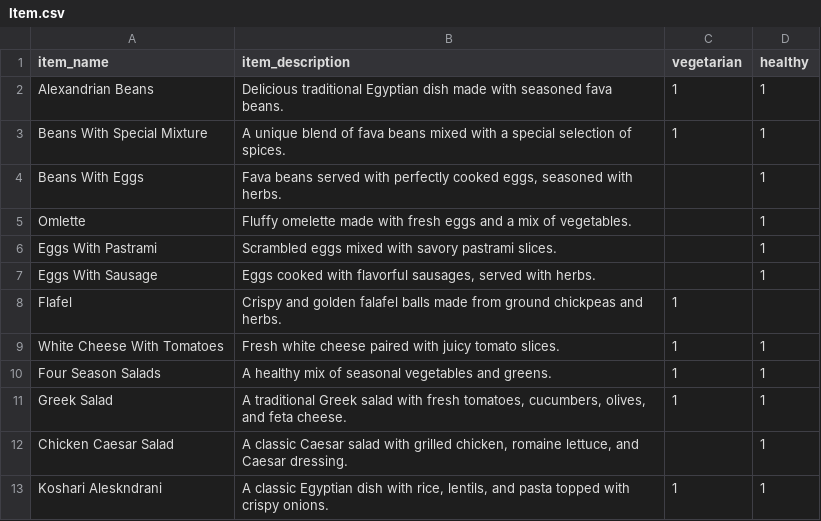
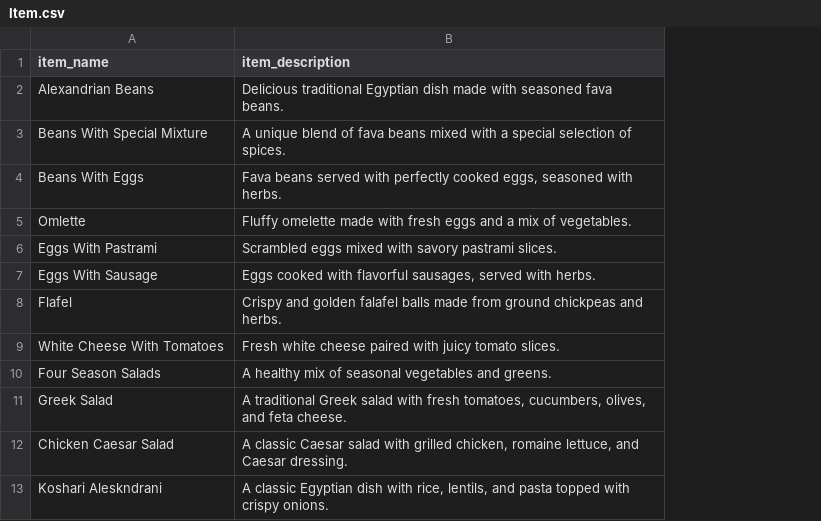
Before and after one commit to MahmoudKatr/QAQ, a CSV file: Item.csv, drawn as a sheet; only a part is shown; the diff names each change by its address in the sheet, - before the commit and + after, or states it on an @@ line.

```diff
--- a/Item.csv
+++ b/Item.csv
-column C (vegetarian), rows 2-13: 1 | 1 |  |  |  |  | 1 | 1 | 1 | 1 |  | 1
-column D (healthy), rows 2-13: 1 | 1 | 1 | 1 | 1 | 1 |  | 1 | 1 | 1 | 1 | 1
```
Also changed, not shown: 1 other file.
